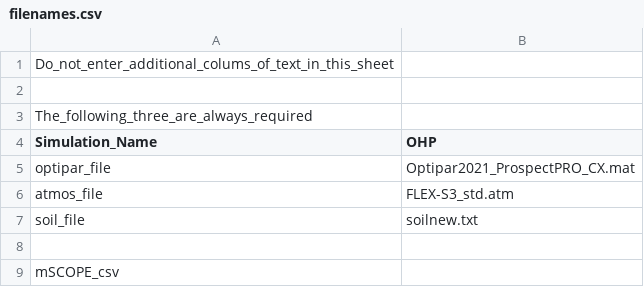
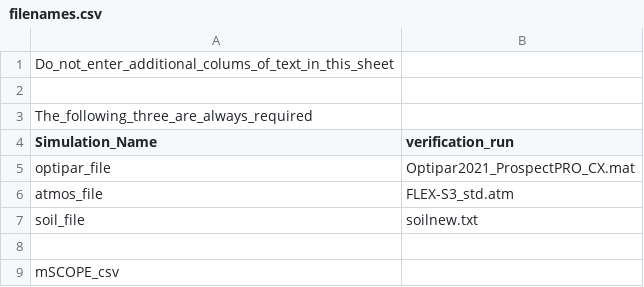
Before and after one commit to Christiaanvandertol/SCOPE, a CSV file: input/filenames.csv, drawn as a sheet; only a part is shown.

Commit message:
verification run name

```diff
--- a/input/filenames.csv
+++ b/input/filenames.csv
@@ -3,3 +3,3 @@ Do_not_enter_additional_colums_of_text_in_this_sheet,
 The_following_three_are_always_required,
-Simulation_Name,OHP
+Simulation_Name,verification_run
 optipar_file,Optipar2021_ProspectPRO_CX.mat
```
